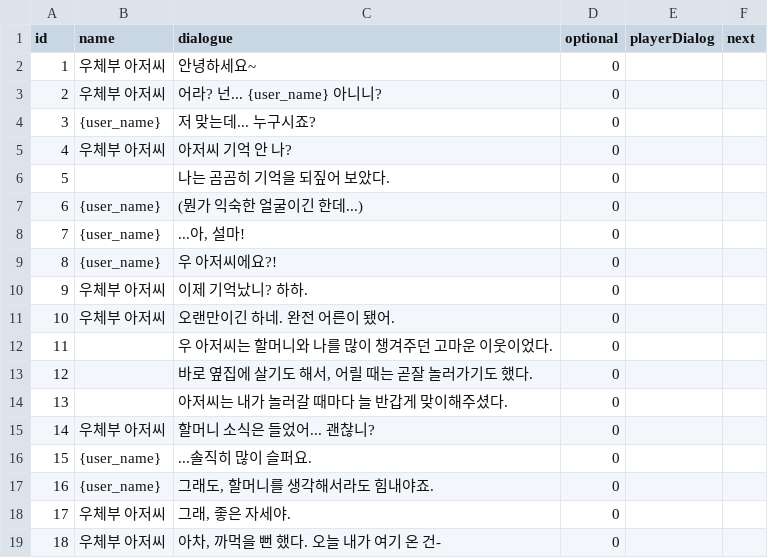
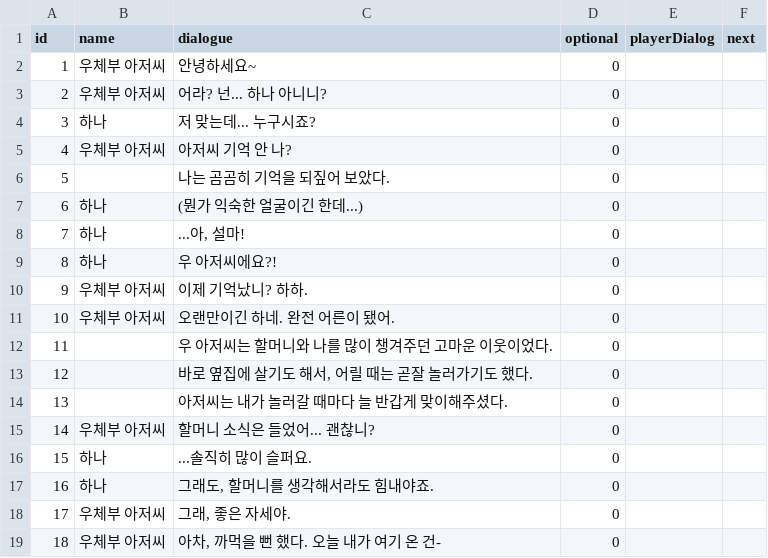
Before and after one commit to SUHHAN/HexaSnow, a CSV file: Assets/Resources/postmanDialogues.csv, drawn as a sheet; only a part is shown; the diff covers the shown part only.

```diff
--- a/Assets/Resources/postmanDialogues.csv
+++ b/Assets/Resources/postmanDialogues.csv
@@ -2,9 +2,9 @@ id,name,dialogue,optional,playerDialog,next
 1,우체부 아저씨,안녕하세요~,0,,
-2,우체부 아저씨,어라? 넌... {user_name} 아니니?,0,,
-3,{user_name},저 맞는데... 누구시죠?,0,,
+2,우체부 아저씨,어라? 넌... 하나 아니니?,0,,
+3,하나,저 맞는데... 누구시죠?,0,,
 4,우체부 아저씨,아저씨 기억 안 나?,0,,
 5,,나는 곰곰히 기억을 되짚어 보았다.,0,,
-6,{user_name},(뭔가 익숙한 얼굴이긴 한데...),0,,
-7,{user_name},"...아, 설마!",0,,
-8,{user_name},우 아저씨에요?!,0,,
+6,하나,(뭔가 익숙한 얼굴이긴 한데...),0,,
+7,하나,"...아, 설마!",0,,
+8,하나,우 아저씨에요?!,0,,
 9,우체부 아저씨,이제 기억났니? 하하.,0,,
@@ -15,4 +15,4 @@ id,name,dialogue,optional,playerDialog,next
 14,우체부 아저씨,할머니 소식은 들었어... 괜찮니?,0,,
-15,{user_name},...솔직히 많이 슬퍼요.,0,,
-16,{user_name},"그래도, 할머니를 생각해서라도 힘내야죠.",0,,
+15,하나,...솔직히 많이 슬퍼요.,0,,
+16,하나,"그래도, 할머니를 생각해서라도 힘내야죠.",0,,
 17,우체부 아저씨,"그래, 좋은 자세야.",0,,
```
Also changed, not shown: 11 removed rows and 8 edited cells elsewhere in this file, Assets/Resources/specialGuest_girl.csv, Assets/Resources/tutorial.csv, 25 other files.
